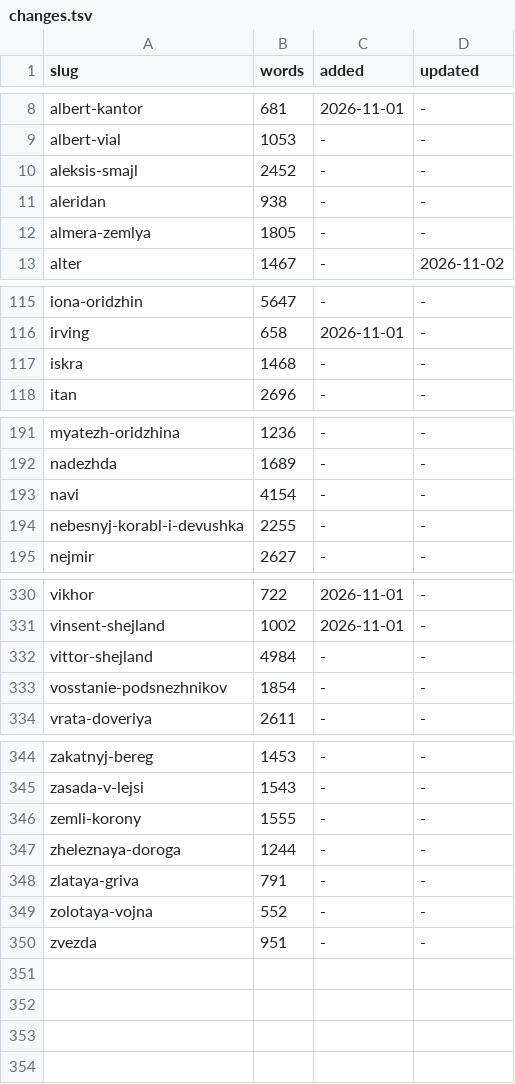
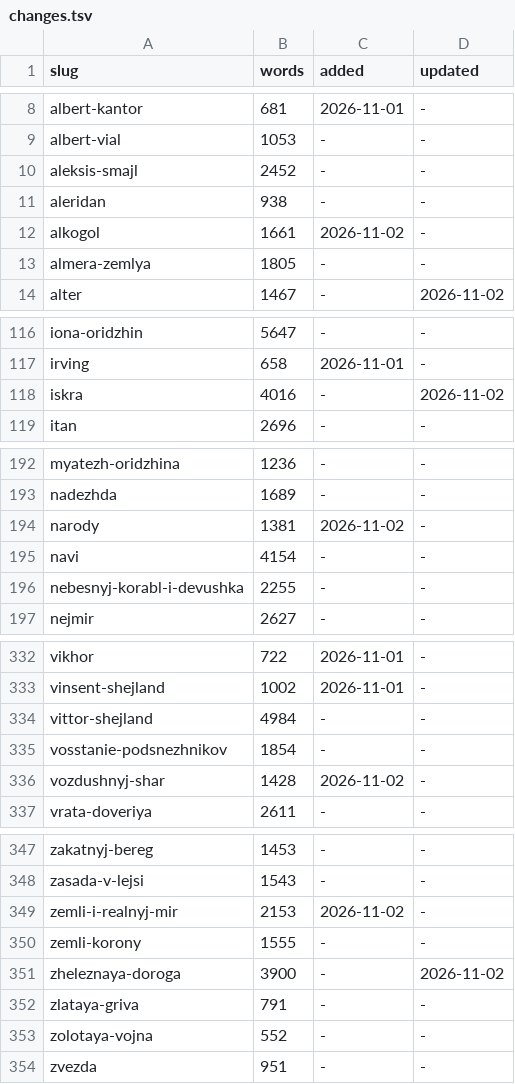
Before and after one commit to TheWWWorm/polari, a TSV file: data/changes.tsv, drawn as a sheet; only a part is shown, gaps mark what is left out.

```diff
--- a/data/changes.tsv
+++ b/data/changes.tsv
@@ -11,2 +11,3 @@ aleksis-smajl	2452	-	-
 aleridan	938	-	-
+alkogol	1661	2026-11-02	-
 almera-zemlya	1805	-	-
@@ -116,3 +117,3 @@ iona-oridzhin	5647	-	-
 irving	658	2026-11-01	-
-iskra	1468	-	-
+iskra	4016	-	2026-11-02
 itan	2696	-	-
@@ -192,2 +193,3 @@ myatezh-oridzhina	1236	-	-
 nadezhda	1689	-	-
+narody	1381	2026-11-02	-
 navi	4154	-	-
@@ -333,2 +335,3 @@ vittor-shejland	4984	-	-
 vosstanie-podsnezhnikov	1854	-	-
+vozdushnyj-shar	1428	2026-11-02	-
 vrata-doveriya	2611	-	-
@@ -345,4 +348,5 @@ zakatnyj-bereg	1453	-	-
 zasada-v-lejsi	1543	-	-
+zemli-i-realnyj-mir	2153	2026-11-02	-
 zemli-korony	1555	-	-
-zheleznaya-doroga	1244	-	-
+zheleznaya-doroga	3900	-	2026-11-02
 zlataya-griva	791	-	-
```
Also changed, not shown: 49 other files.
